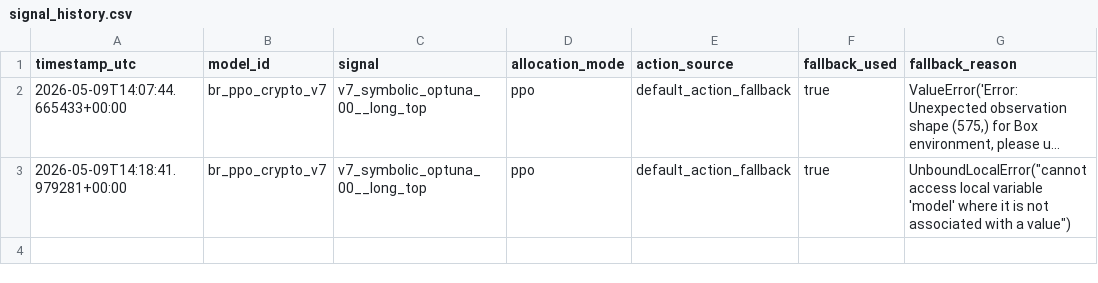
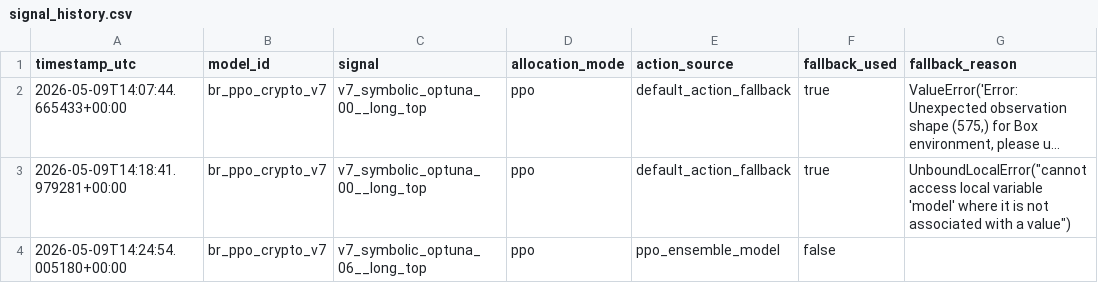
Before and after one commit to FinTechEntrepreneurldz/br_ppo_crypto_v7, a CSV file: logs/health/signal_history.csv, drawn as a sheet; long unchanged cells end in …; the diff names each change by its address in the sheet, - before the commit and + after, or states it on an @@ line.

```diff
--- a/logs/health/signal_history.csv
+++ b/logs/health/signal_history.csv
+row 4: 2026-05-09T14:24:54.005180+00:00 | br_ppo_crypto_v7 | v7_symbolic_optuna_06__long_top | ppo | ppo_ensemble_model | false
```
Also changed, not shown: logs/decisions/decisions.csv, logs/decisions/latest_decision.csv, 4 other files.
